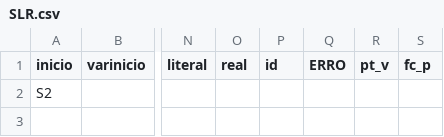
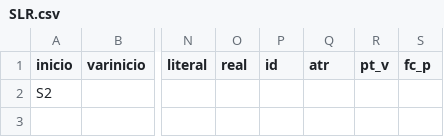
Before and after one commit to marceloohsl/compilador_sintatico, a CSV file: SLR.csv, drawn as a sheet; only a part is shown, gaps mark what is left out; the diff names each change by its address in the sheet, - before the commit and + after, or states it on an @@ line.

Commit message:
Update SLR.csv

```diff
--- a/SLR.csv
+++ b/SLR.csv
-Q1: ERRO
+Q1: atr
```
